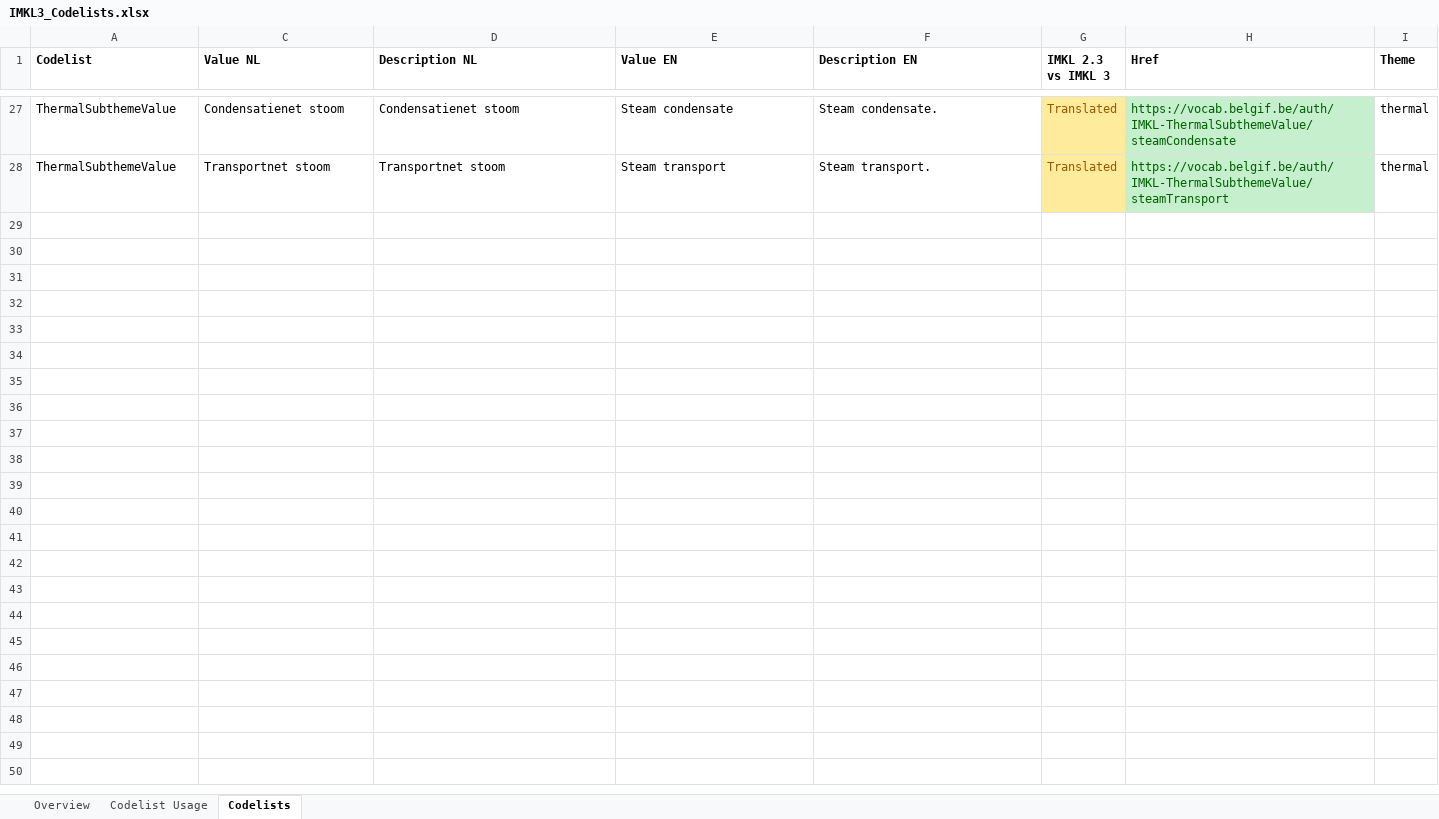
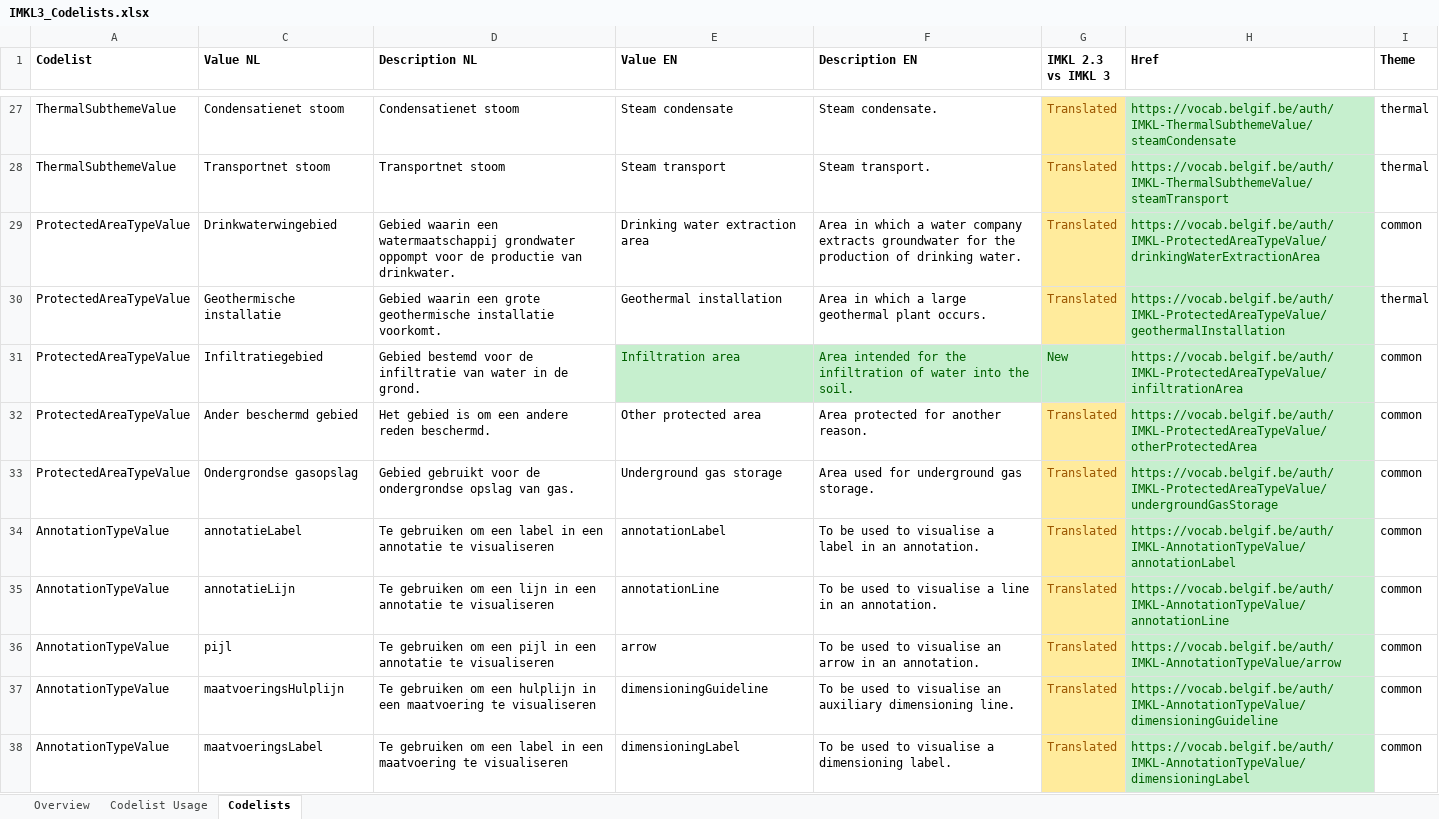
Before and after one commit to belgif/ICEGthema-imkl, an Excel workbook: implementation/Documentation/IMKL3_Codelists.xlsx, sheet Codelists, drawn as a sheet; only a part is shown, gaps mark what is left out; values as stored, in another font and other column widths than the file's, no borders; the diff covers the shown part only; the diff names each change by its address in the sheet, - before the commit and + after, or states it on an @@ line.

Commit message:
Update Dutch translation for codelist labels

```diff
--- a/implementation/Documentation/IMKL3_Codelists.xlsx (sheet Codelists)
+++ b/implementation/Documentation/IMKL3_Codelists.xlsx (sheet Codelists)
@@ row 29 unhidden: ProtectedAreaTypeValue | Drinkwaterwingebied | Gebied waarin een watermaatschappij grondwater oppompt voor de productie van drinkwater. | Drinking water extraction area | Area in which a water company extracts groundwater for the production of drinking water. | Translated | https://vocab.belgif.be/auth/IMKL-ProtectedAreaTypeValue/drinkingWaterExtractionArea | common @@
@@ row 30 unhidden: ProtectedAreaTypeValue | Geothermische installatie | Gebied waarin een grote geothermische installatie voorkomt. | Geothermal installation | Area in which a large geothermal plant occurs. | Translated | https://vocab.belgif.be/auth/IMKL-ProtectedAreaTypeValue/geothermalInstallation | thermal @@
@@ row 31 unhidden: ProtectedAreaTypeValue | Infiltratiegebied | Gebied bestemd voor de infiltratie van water in de grond. | Infiltration area | Area intended for the infiltration of water into the soil. | New | https://vocab.belgif.be/auth/IMKL-ProtectedAreaTypeValue/infiltrationArea | common @@
@@ row 32 unhidden: ProtectedAreaTypeValue | Ander beschermd gebied | Het gebied is om een andere reden beschermd. | Other protected area | Area protected for another reason. | Translated | https://vocab.belgif.be/auth/IMKL-ProtectedAreaTypeValue/otherProtectedArea | common @@
@@ row 33 unhidden: ProtectedAreaTypeValue | Ondergrondse gasopslag | Gebied gebruikt voor de ondergrondse opslag van gas. | Underground gas storage | Area used for underground gas storage. | Translated | https://vocab.belgif.be/auth/IMKL-ProtectedAreaTypeValue/undergroundGasStorage | common @@
@@ row 34 unhidden: AnnotationTypeValue | annotatieLabel | Te gebruiken om een label in een annotatie te visualiseren | annotationLabel | To be used to visualise a label in an annotation. | Translated | https://vocab.belgif.be/auth/IMKL-AnnotationTypeValue/annotationLabel | common @@
@@ row 35 unhidden: AnnotationTypeValue | annotatieLijn | Te gebruiken om een lijn in een annotatie te visualiseren | annotationLine | To be used to visualise a line in an annotation. | Translated | https://vocab.belgif.be/auth/IMKL-AnnotationTypeValue/annotationLine | common @@
@@ row 36 unhidden: AnnotationTypeValue | pijl | Te gebruiken om een pijl in een annotatie te visualiseren | arrow | To be used to visualise an arrow in an annotation. | Translated | https://vocab.belgif.be/auth/IMKL-AnnotationTypeValue/arrow | common @@
@@ row 37 unhidden: AnnotationTypeValue | maatvoeringsHulplijn | Te gebruiken om een hulplijn in een maatvoering te visualiseren | dimensioningGuideline | To be used to visualise an auxiliary dimensioning line. | Translated | https://vocab.belgif.be/auth/IMKL-AnnotationTypeValue/dimensioningGuideline | common @@
@@ row 38 unhidden: AnnotationTypeValue | maatvoeringsLabel | Te gebruiken om een label in een maatvoering te visualiseren | dimensioningLabel | To be used to visualise a dimensioning label. | Translated | https://vocab.belgif.be/auth/IMKL-AnnotationTypeValue/dimensioningLabel | common @@
```
Also changed, not shown: 3 added rows and 209 hidden or unhidden rows elsewhere in this sheet, hidden cells, 2 other files.
